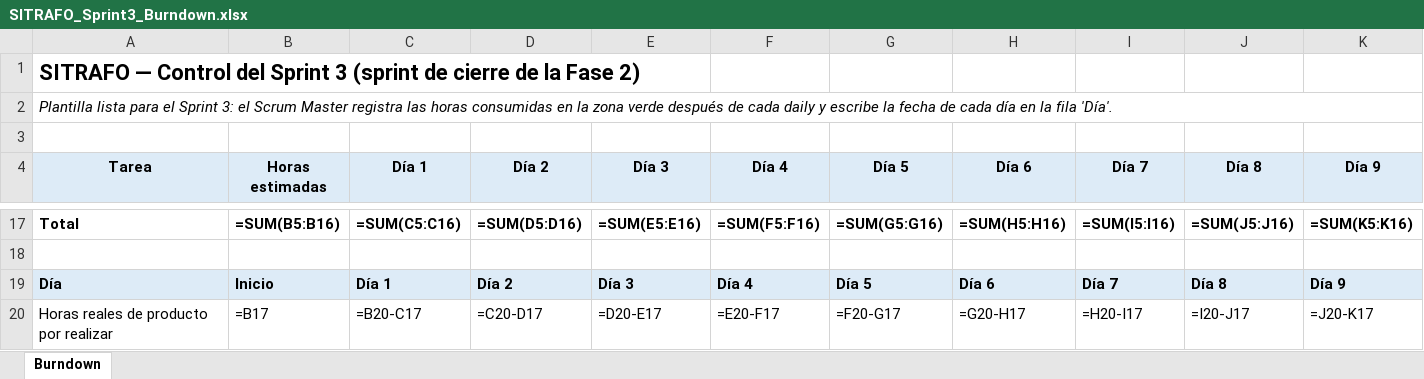
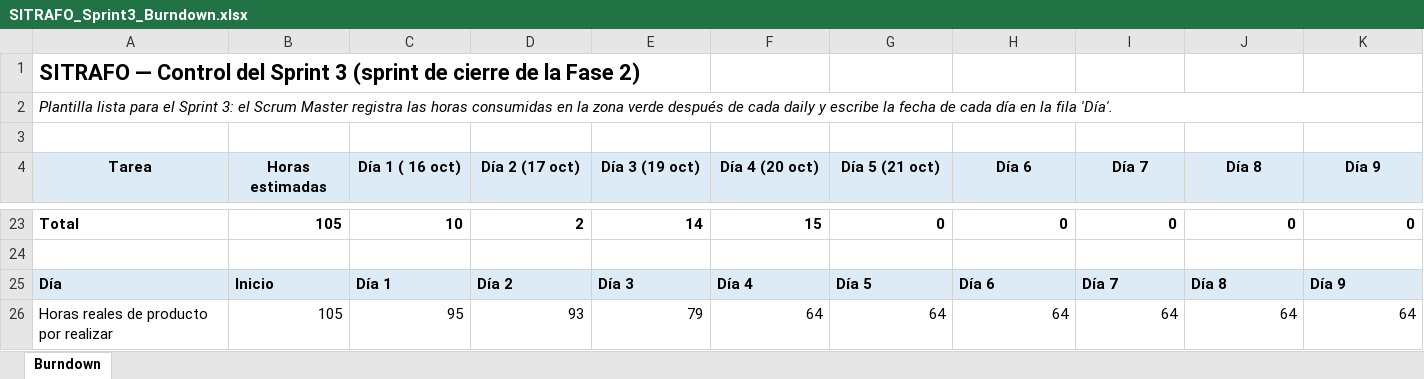
Before and after one commit to benjamindelgado-dev/SITRAFO, an Excel workbook: Fase 2/Evidencias Proyecto/Evidencias de documentación/2. Metodología Scrum/SPRINTS/SITRAFO_Sprint3_Burndown.xlsx, sheet Burndown, drawn as a sheet; only a part is shown, gaps mark what is left out; values as stored, in another font and other column widths than the file's, no borders; formulas without a stored value are shown as written; charts and pictures not drawn; addresses are those after the commit; the diff covers the shown part only; the diff names each change by its address in the sheet, - before the commit and + after, or states it on an @@ line.

```diff
--- a/Fase 2/Evidencias Proyecto/Evidencias de documentación/2. Metodología Scrum/SPRINTS/SITRAFO_Sprint3_Burndown.xlsx (sheet Burndown)
+++ b/Fase 2/Evidencias Proyecto/Evidencias de documentación/2. Metodología Scrum/SPRINTS/SITRAFO_Sprint3_Burndown.xlsx (sheet Burndown)
-C4: Día 1
+C4: Día 1 ( 16 oct)
-D4: Día 2
+D4: Día 2 (17 oct)
-E4: Día 3
+E4: Día 3 (19 oct)
-F4: Día 4
+F4: Día 4 (20 oct)
-G4: Día 5
+G4: Día 5 (21 oct)
-B23 (Horas estimadas): =SUM(B5:B16)
+B23 (Horas estimadas): 105
-C23 (Día 1 ( 16 oct)): =SUM(C5:C16)
+C23 (Día 1 ( 16 oct)): 10
-D23 (Día 2 (17 oct)): =SUM(D5:D16)
+D23 (Día 2 (17 oct)): 2
-E23 (Día 3 (19 oct)): =SUM(E5:E16)
+E23 (Día 3 (19 oct)): 14
-F23 (Día 4 (20 oct)): =SUM(F5:F16)
+F23 (Día 4 (20 oct)): 15
-G23 (Día 5 (21 oct)): =SUM(G5:G16)
+G23 (Día 5 (21 oct)): 0
-H23 (Día 6): =SUM(H5:H16)
+H23 (Día 6): 0
-I23 (Día 7): =SUM(I5:I16)
+I23 (Día 7): 0
-J23 (Día 8): =SUM(J5:J16)
+J23 (Día 8): 0
-K23 (Día 9): =SUM(K5:K16)
+K23 (Día 9): 0
-B26 (Horas estimadas): =B17
+B26 (Horas estimadas): 105
-C26 (Día 1 ( 16 oct)): =B20-C17
+C26 (Día 1 ( 16 oct)): 95
-D26 (Día 2 (17 oct)): =C20-D17
+D26 (Día 2 (17 oct)): 93
-E26 (Día 3 (19 oct)): =D20-E17
+E26 (Día 3 (19 oct)): 79
-F26 (Día 4 (20 oct)): =E20-F17
+F26 (Día 4 (20 oct)): 64
-G26 (Día 5 (21 oct)): =F20-G17
+G26 (Día 5 (21 oct)): 64
-H26 (Día 6): =G20-H17
+H26 (Día 6): 64
-I26 (Día 7): =H20-I17
+I26 (Día 7): 64
-J26 (Día 8): =I20-J17
+J26 (Día 8): 64
-K26 (Día 9): =J20-K17
+K26 (Día 9): 64
```
Also changed, not shown: 6 added rows and 29 edited cells elsewhere in this sheet, charts or pictures, Fase 2/Evidencias Proyecto/Evidencias de documentación/2. Metodología Scrum/SITRAFO_Historias_de_Usuario.xlsx, Fase 2/Evidencias Proyecto/Evidencias de documentación/2. Metodología Scrum/SPRINTS/SITRAFO_Product_Backlog.xlsx, 6 other files.
